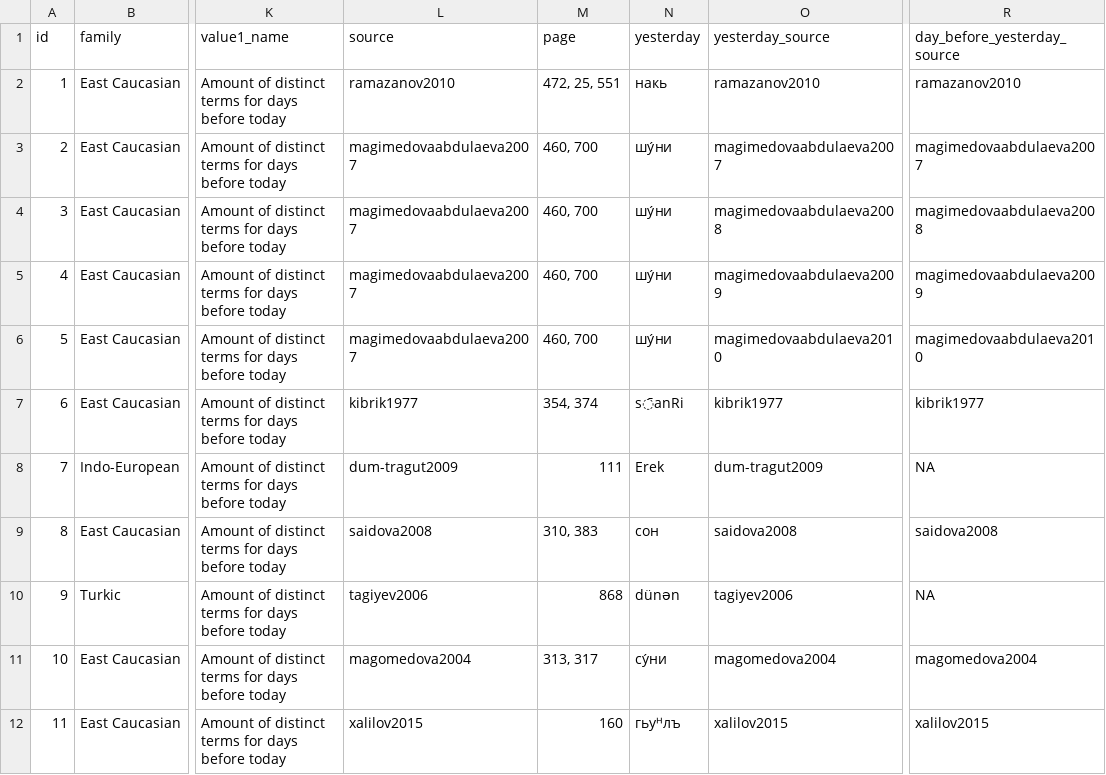
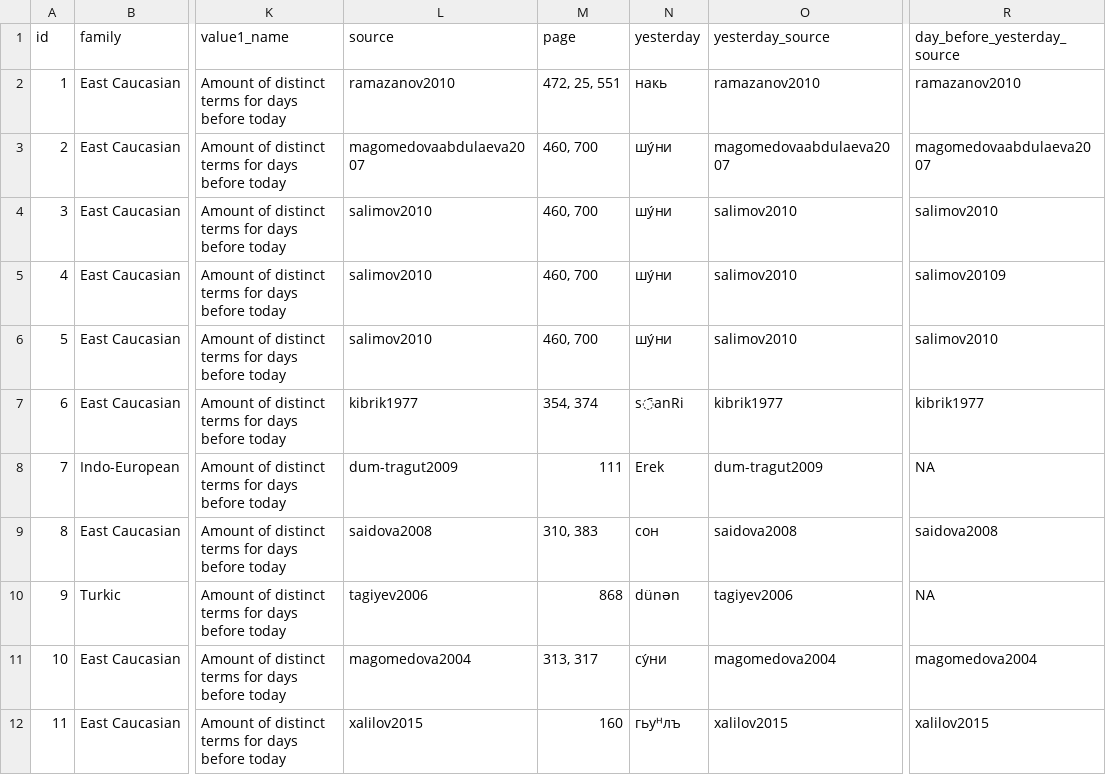
Before and after one commit to LingConLab/TALD, a TSV file: data/orig_table/days_before_today.tsv, drawn as a sheet; only a part is shown, gaps mark what is left out; the diff names each change by its address in the sheet, - before the commit and + after, or states it on an @@ line.

Commit message:
Update days_before_today.tsv

```diff
--- a/data/orig_table/days_before_today.tsv
+++ b/data/orig_table/days_before_today.tsv
-L3 (source): magimedovaabdulaeva2007
+L3 (source): magomedovaabdulaeva2007
-O3 (yesterday_source): magimedovaabdulaeva2007
+O3 (yesterday_source): magomedovaabdulaeva2007
-R3 (day_before_yesterday_source): magimedovaabdulaeva2007
+R3 (day_before_yesterday_source): magomedovaabdulaeva2007
-L4:L6 (source): magimedovaabdulaeva2007
+L4:L6 (source): salimov2010
-O4 (yesterday_source): magimedovaabdulaeva2008
+O4 (yesterday_source): salimov2010
-R4 (day_before_yesterday_source): magimedovaabdulaeva2008
+R4 (day_before_yesterday_source): salimov2010
-O5 (yesterday_source): magimedovaabdulaeva2009
+O5 (yesterday_source): salimov2010
-R5 (day_before_yesterday_source): magimedovaabdulaeva2009
+R5 (day_before_yesterday_source): salimov20109
-O6 (yesterday_source): magimedovaabdulaeva2010
+O6 (yesterday_source): salimov2010
-R6 (day_before_yesterday_source): magimedovaabdulaeva2010
+R6 (day_before_yesterday_source): salimov2010
```
